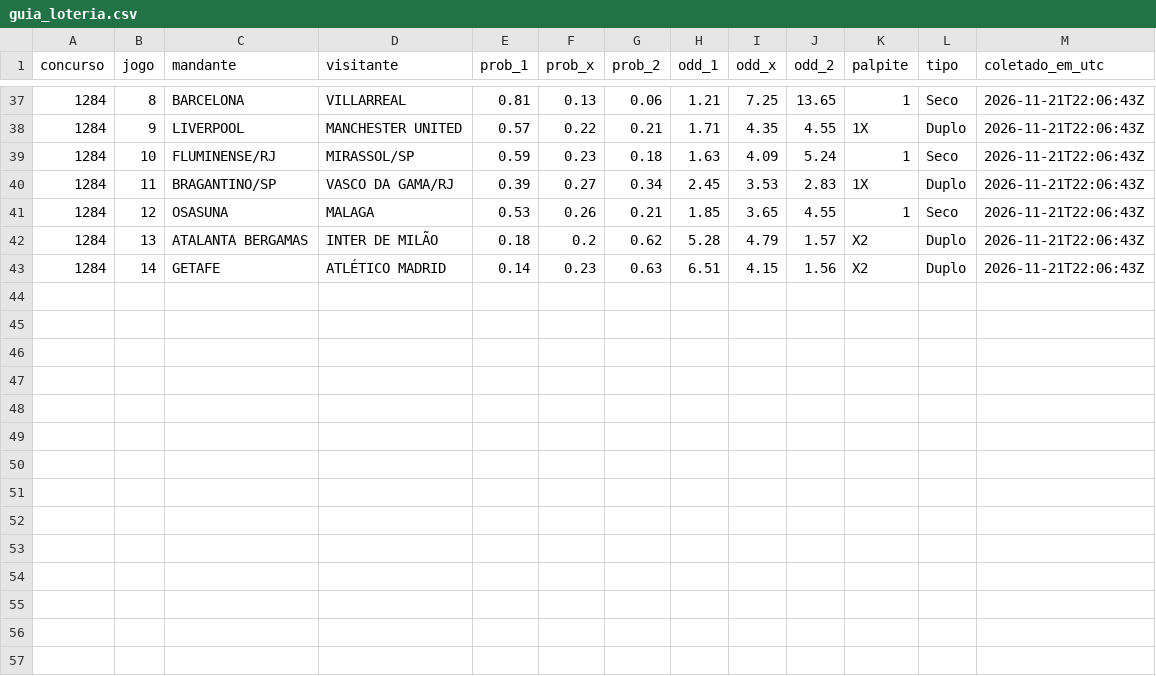
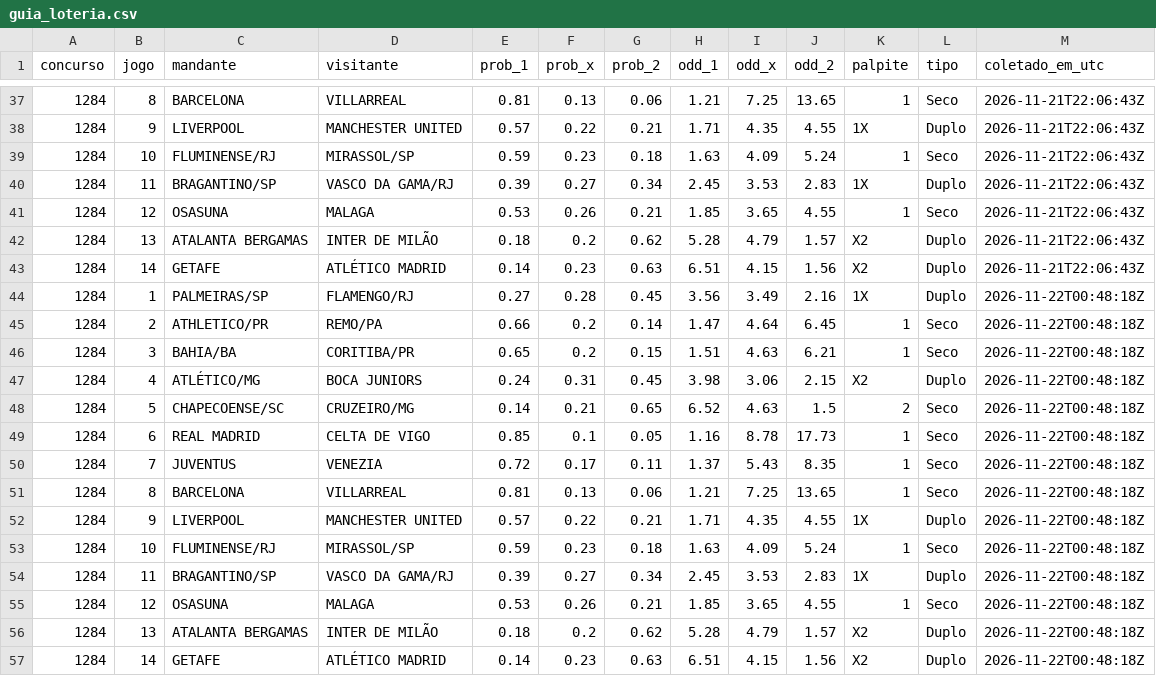
Before and after one commit to marinholuiz2015-tech/loteca-simulador, a CSV file: coleta/dados/guia_loteria.csv, drawn as a sheet; only a part is shown, gaps mark what is left out.

```diff
--- a/coleta/dados/guia_loteria.csv
+++ b/coleta/dados/guia_loteria.csv
@@ -43 +43,15 @@ concurso,jogo,mandante,visitante,prob_1,prob_x,prob_2,odd_1,odd_x,odd_2,palpite,
 1284,14,GETAFE,ATLÉTICO MADRID,0.14,0.23,0.63,6.51,4.15,1.56,X2,Duplo,2026-11-21T22:06:43Z
+1284,1,PALMEIRAS/SP,FLAMENGO/RJ,0.27,0.28,0.45,3.56,3.49,2.16,1X,Duplo,2026-11-22T00:48:18Z
+1284,2,ATHLETICO/PR,REMO/PA,0.66,0.2,0.14,1.47,4.64,6.45,1,Seco,2026-11-22T00:48:18Z
+1284,3,BAHIA/BA,CORITIBA/PR,0.65,0.2,0.15,1.51,4.63,6.21,1,Seco,2026-11-22T00:48:18Z
+1284,4,ATLÉTICO/MG,BOCA JUNIORS,0.24,0.31,0.45,3.98,3.06,2.15,X2,Duplo,2026-11-22T00:48:18Z
+1284,5,CHAPECOENSE/SC,CRUZEIRO/MG,0.14,0.21,0.65,6.52,4.63,1.5,2,Seco,2026-11-22T00:48:18Z
+1284,6,REAL MADRID,CELTA DE VIGO,0.85,0.1,0.05,1.16,8.78,17.73,1,Seco,2026-11-22T00:48:18Z
+1284,7,JUVENTUS,VENEZIA,0.72,0.17,0.11,1.37,5.43,8.35,1,Seco,2026-11-22T00:48:18Z
+1284,8,BARCELONA,VILLARREAL,0.81,0.13,0.06,1.21,7.25,13.65,1,Seco,2026-11-22T00:48:18Z
+1284,9,LIVERPOOL,MANCHESTER UNITED,0.57,0.22,0.21,1.71,4.35,4.55,1X,Duplo,2026-11-22T00:48:18Z
+1284,10,FLUMINENSE/RJ,MIRASSOL/SP,0.59,0.23,0.18,1.63,4.09,5.24,1,Seco,2026-11-22T00:48:18Z
+1284,11,BRAGANTINO/SP,VASCO DA GAMA/RJ,0.39,0.27,0.34,2.45,3.53,2.83,1X,Duplo,2026-11-22T00:48:18Z
+1284,12,OSASUNA,MALAGA,0.53,0.26,0.21,1.85,3.65,4.55,1,Seco,2026-11-22T00:48:18Z
+1284,13,ATALANTA BERGAMAS,INTER DE MILÃO,0.18,0.2,0.62,5.28,4.79,1.57,X2,Duplo,2026-11-22T00:48:18Z
+1284,14,GETAFE,ATLÉTICO MADRID,0.14,0.23,0.63,6.51,4.15,1.56,X2,Duplo,2026-11-22T00:48:18Z
```
Also changed, not shown: 2 other files.
